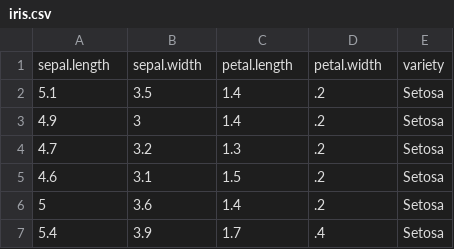
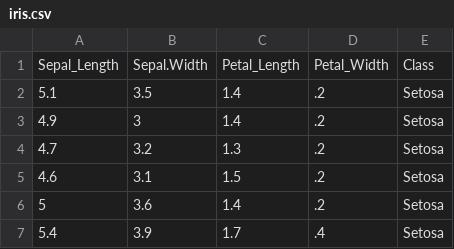
Before and after one commit to parcheesime/Flask-Model-Deployment, a CSV file: iris.csv, drawn as a sheet; only a part is shown; removed rows and columns are numbered as before the commit, all else as after; the diff names each change by its address in the sheet, - before the commit and + after, or states it on an @@ line.

```diff
--- a/iris.csv
+++ b/iris.csv
-row 1: sepal.length | sepal.width | petal.length | petal.width | variety
+row 1: Sepal_Length | Sepal.Width | Petal_Length | Petal_Width | Class
```
Also changed, not shown: 3 other files.
